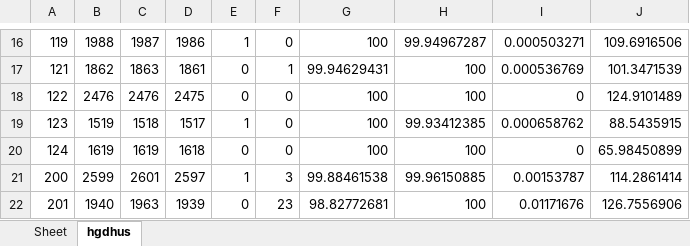
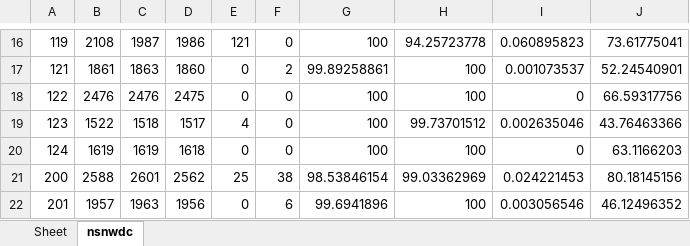
Before and after one commit to devindi99/ECG-beat-detection, an Excel workbook: R peak detection/beatdetection/finalMIT.xlsx, sheet nsnwdc, drawn as a sheet; only a part is shown, gaps mark what is left out; values as stored, in another font and other column widths than the file's, no borders; the diff covers the shown part only; the diff names each change by its address in the sheet, - before the commit and + after, or states it on an @@ line.

```diff
--- a/R peak detection/beatdetection/finalMIT.xlsx (sheet nsnwdc)
+++ b/R peak detection/beatdetection/finalMIT.xlsx (sheet nsnwdc)
-sheet tab: hgdhus
+sheet tab: nsnwdc
-B16: 1988
+B16: 2108
-E16: 1
+E16: 121
-H16: 99.94967287
+H16: 94.25723778
-I16: 0.000503271
+I16: 0.060895823
-J16: 109.6916506
+J16: 73.61775041
-B17: 1862
+B17: 1861
-D17: 1861
+D17: 1860
-F17: 1
+F17: 2
-G17: 99.94629431
+G17: 99.89258861
-I17: 0.000536769
+I17: 0.001073537
-J17: 101.3471539
+J17: 52.24540901
-J18: 124.9101489
+J18: 66.59317756
-B19: 1519
+B19: 1522
-E19: 1
+E19: 4
-H19: 99.93412385
+H19: 99.73701512
-I19: 0.000658762
+I19: 0.002635046
-J19: 88.5435915
+J19: 43.76463366
-J20: 65.98450899
+J20: 63.1166203
-B21: 2599
+B21: 2588
-D21: 2597
+D21: 2562
-E21: 1
+E21: 25
-F21: 3
+F21: 38
-G21: 99.88461538
+G21: 98.53846154
-H21: 99.96150885
+H21: 99.03362969
-I21: 0.00153787
+I21: 0.024221453
-J21: 114.2861414
+J21: 80.18145156
-B22: 1940
+B22: 1957
-D22: 1939
+D22: 1956
-F22: 23
+F22: 6
-G22: 98.82772681
+G22: 99.6941896
-I22: 0.01171676
+I22: 0.003056546
-J22: 126.7556906
+J22: 46.12496352
```
Also changed, not shown: 251 edited cells elsewhere in this sheet, 10 other files.
